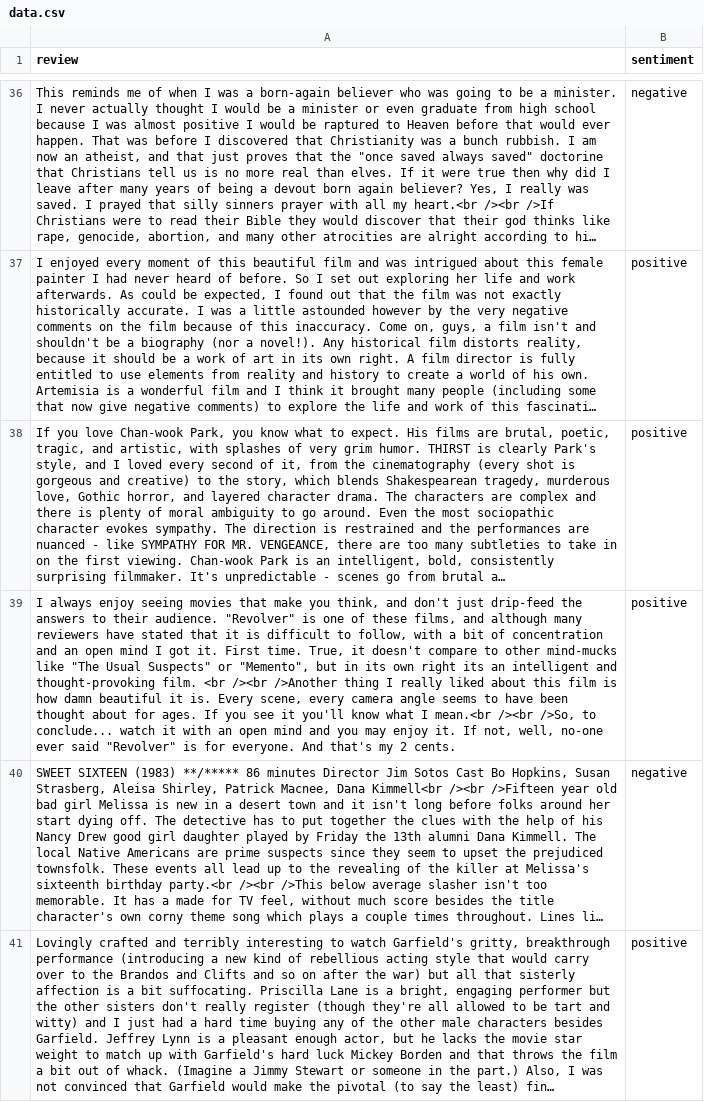
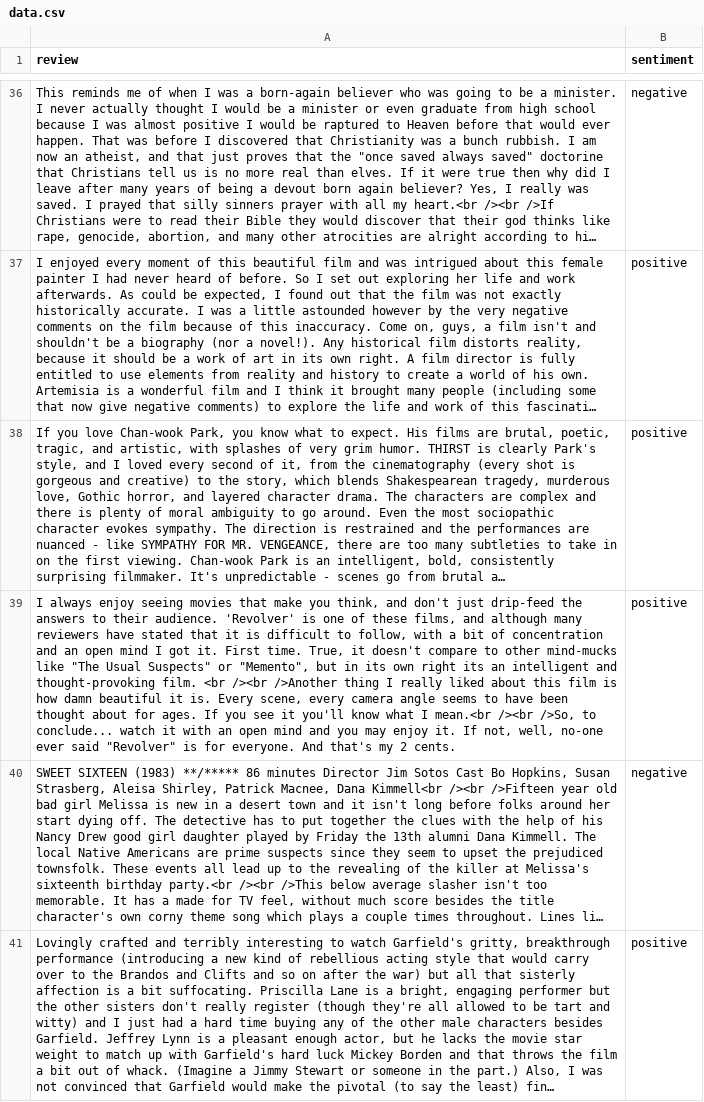
Before and after one commit to nomanmazharr/dataset, a CSV file: data.csv, drawn as a sheet; only a part is shown, gaps mark what is left out; long unchanged cells end in …; the diff names each change by its address in the sheet, - before the commit and + after, or states it on an @@ line.

Commit message:
Update data.csv

```diff
--- a/data.csv
+++ b/data.csv
-A39 (review): …their audience. "Revolver" is one…
+A39 (review): …their audience. 'Revolver' is one…
```
